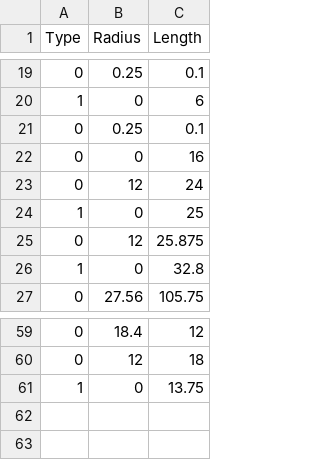
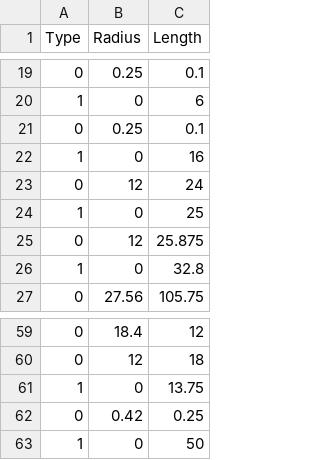
Before and after one commit to asukhwani6/eReck, a CSV file: 2021.csv, drawn as a sheet; only a part is shown, gaps mark what is left out.

```diff
--- a/2021.csv
+++ b/2021.csv
@@ -21,3 +21,3 @@ Type,Radius,Length
 0,0.25,0.1
-0,0,16
+1,0,16
 0,12,24
@@ -61 +61,3 @@ Type,Radius,Length
 1,0,13.75
+0,0.42,0.25
+1,0,50
```
Also changed, not shown: 6 other files.
